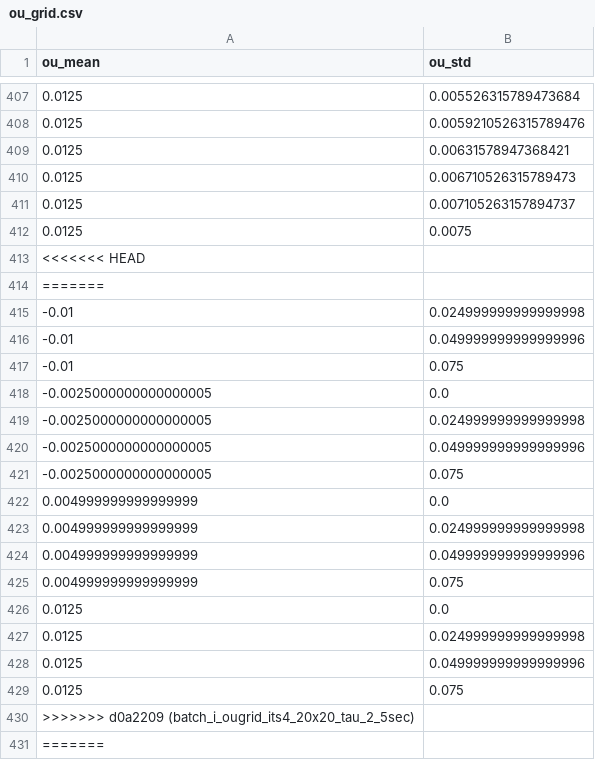
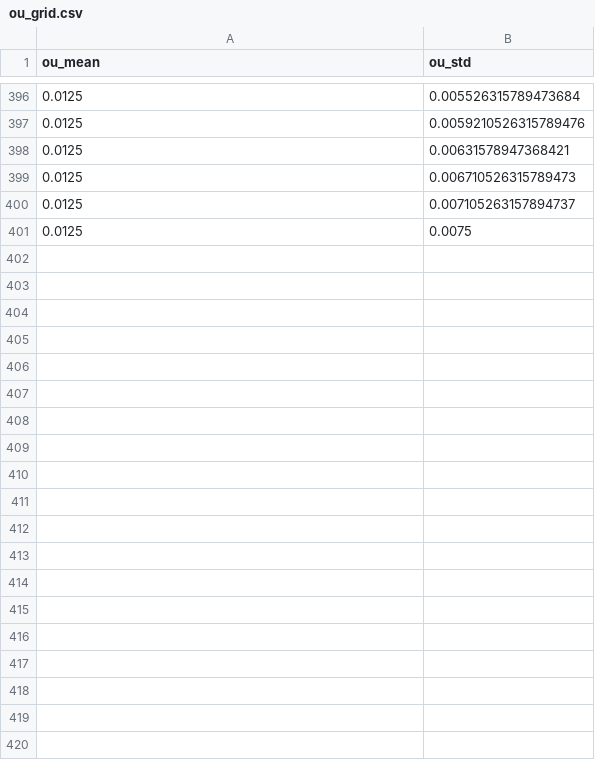
Before and after one commit to smcelroy97/A1, a CSV file: exp_configs/batch_i_ougrid_its4_20x20_tau_2_5sec/ou_grid.csv, drawn as a sheet; only a part is shown, gaps mark what is left out; the diff covers the shown part only.

```diff
--- a/exp_configs/batch_i_ougrid_its4_20x20_tau_2_5sec/ou_grid.csv
+++ b/exp_configs/batch_i_ougrid_its4_20x20_tau_2_5sec/ou_grid.csv
@@ -412,20 +401 @@ ou_mean,ou_std
 0.0125,0.0075
-<<<<<<< HEAD
-=======
--0.01,0.024999999999999998
--0.01,0.049999999999999996
--0.01,0.075
--0.0025000000000000005,0.0
--0.0025000000000000005,0.024999999999999998
--0.0025000000000000005,0.049999999999999996
--0.0025000000000000005,0.075
-0.004999999999999999,0.0
-0.004999999999999999,0.024999999999999998
-0.004999999999999999,0.049999999999999996
-0.004999999999999999,0.075
-0.0125,0.0
-0.0125,0.024999999999999998
-0.0125,0.049999999999999996
-0.0125,0.075
->>>>>>> d0a2209 (batch_i_ougrid_its4_20x20_tau_2_5sec)
-=======
```
Also changed, not shown: 34 removed rows elsewhere in this file.
